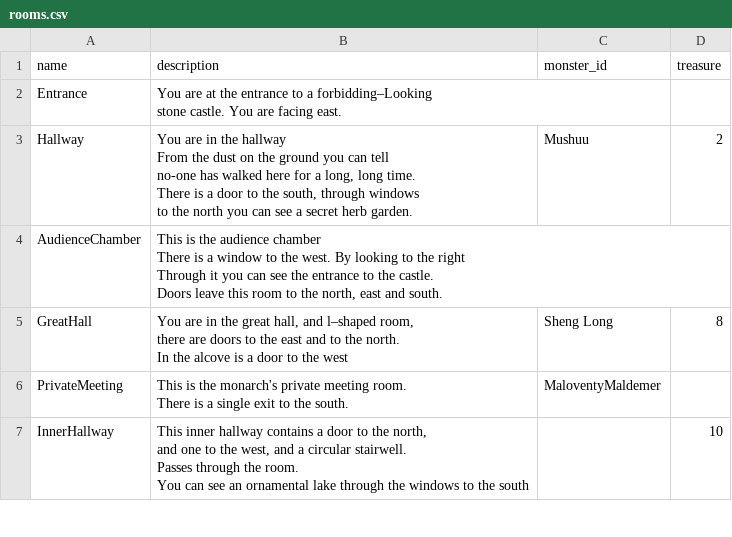
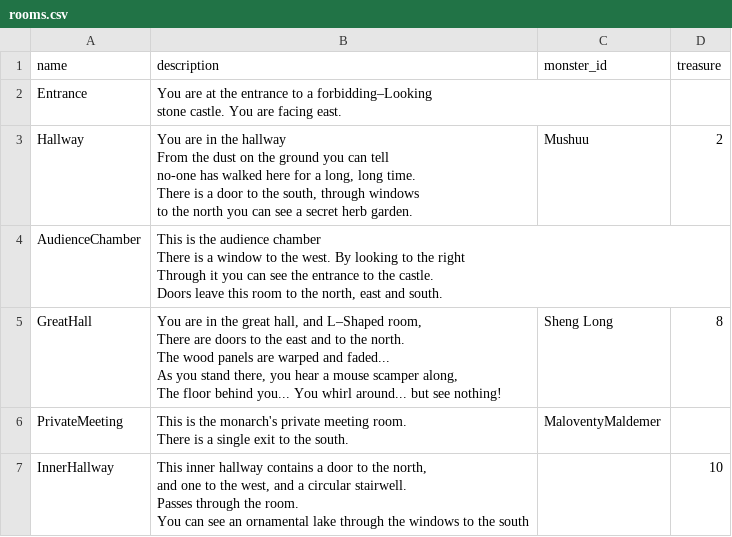
Before and after one commit to lu15v/Text-Adventure-Game, a CSV file: src/db/rooms.csv, drawn as a sheet; only a part is shown.

Commit message:
FIX Rooms CSV

```diff
--- a/src/db/rooms.csv
+++ b/src/db/rooms.csv
@@ -12,5 +12,8 @@ AudienceChamber,"    This is the audience chamber
     Doors leave this room to the north, east and south.",,
-GreatHall,"    You are in the great hall, and l–shaped room,
-    there are doors to the east and to the north.
-    In the alcove is a door to the west",Sheng Long,8
+GreatHall,"    You are in the great hall, and L–Shaped room,
+    There are doors to the east and to the north.
+    The wood panels are warped and faded...
+
+    As you stand there, you hear a mouse scamper along,
+    The floor behind you... You whirl around... but see nothing!",Sheng Long,8
 PrivateMeeting,"    This is the monarch's private meeting room.
```
Also changed, not shown: 1 other file.
